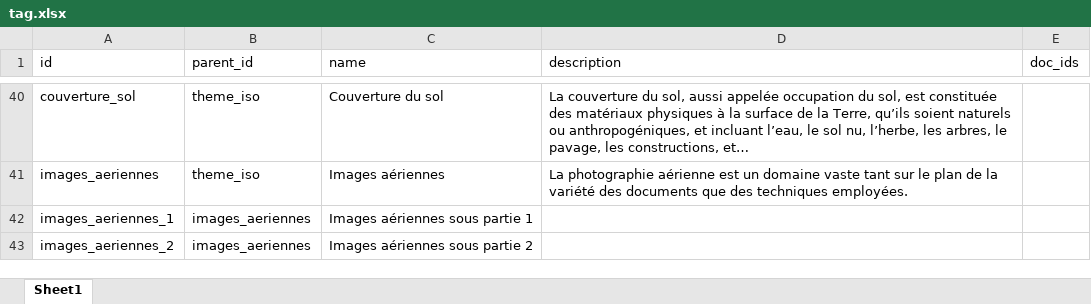
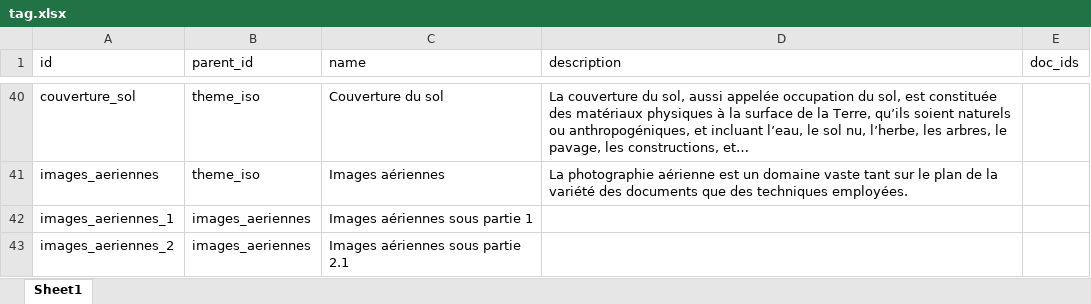
Before and after one commit to bassim-matar/datannur, an Excel workbook: public/data/db-source/tag.xlsx, sheet Sheet1, drawn as a sheet; only a part is shown, gaps mark what is left out; long unchanged cells end in …; values as stored, in another font and other column widths than the file's, no borders; table styles not drawn; the diff names each change by its address in the sheet, - before the commit and + after, or states it on an @@ line.

```diff
--- a/public/data/db-source/tag.xlsx (sheet Sheet1)
+++ b/public/data/db-source/tag.xlsx (sheet Sheet1)
-C43 (name): Images aériennes sous partie 2
+C43 (name): Images aériennes sous partie 2.1
```
Also changed, not shown: public/data/db-source/evolution.xlsx, public/data/db-source/variable.xlsx, 49 other files.
